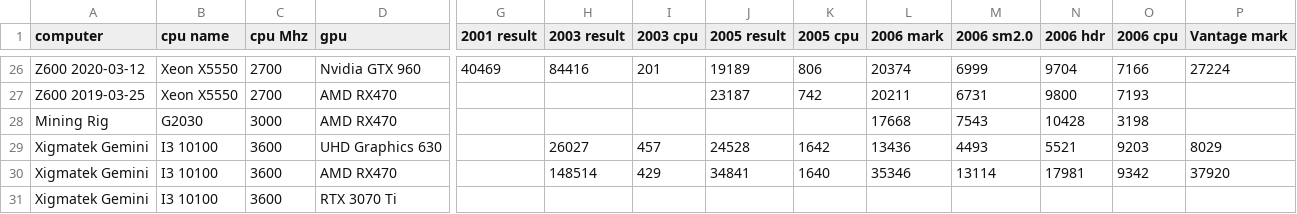
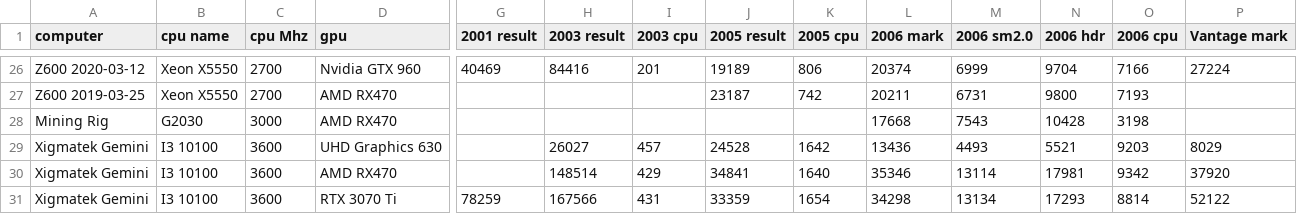
Before and after one commit to kreier/benchmark, a CSV file: 3Dmark/3dmark_2.csv, drawn as a sheet; only a part is shown, gaps mark what is left out; removed rows and columns are numbered as before the commit, all else as after; rows hold the shown columns only; the diff names each change by its address in the sheet, - before the commit and + after, or states it on an @@ line.

```diff
--- a/3Dmark/3dmark_2.csv
+++ b/3Dmark/3dmark_2.csv
-row 31: Xigmatek Gemini | I3 10100 | 3600 | RTX 3070 Ti
+row 31: Xigmatek Gemini | I3 10100 | 3600 | RTX 3070 Ti | 78259 | 167566 | 431 | 33359 | 1654 | 34298 | 13134 | 17293 | 8814 | 52122
```
Also changed, not shown: 1 other file.
